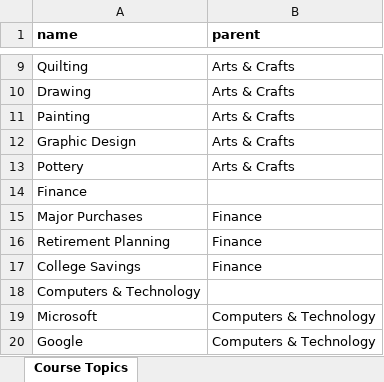
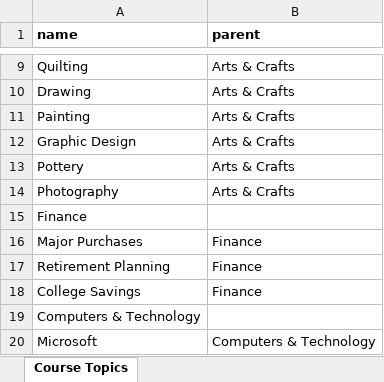
Before and after one commit to Greg-SHARP/SHARPR, an Excel workbook: excel/categories.xlsx, sheet Course Topics, drawn as a sheet; only a part is shown, gaps mark what is left out; the shorter side is filled out with more unchanged rows; values as stored, in another font and other column widths than the file's, no borders; the diff names each change by its address in the sheet, - before the commit and + after, or states it on an @@ line.

Commit message:
Adding Photography to the Arts & Craft parent category

```diff
--- a/excel/categories.xlsx (sheet Course Topics)
+++ b/excel/categories.xlsx (sheet Course Topics)
+row 14: Photography | Arts & Crafts
```
